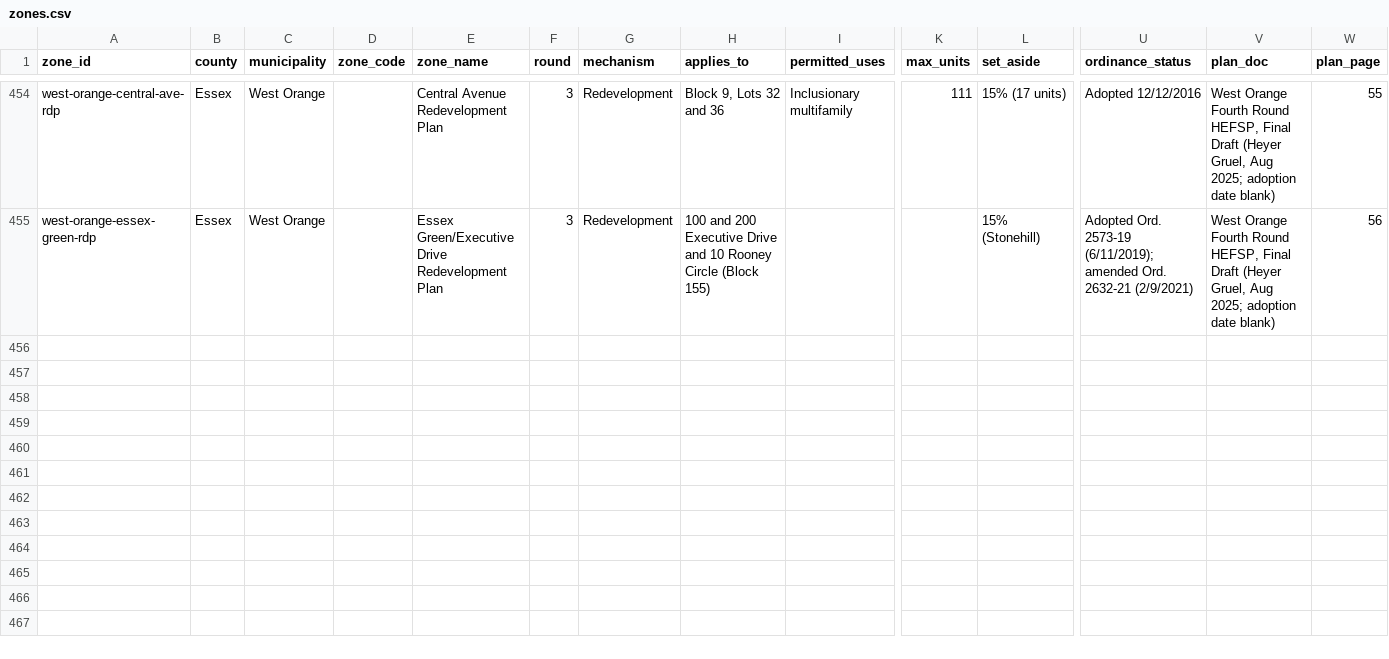
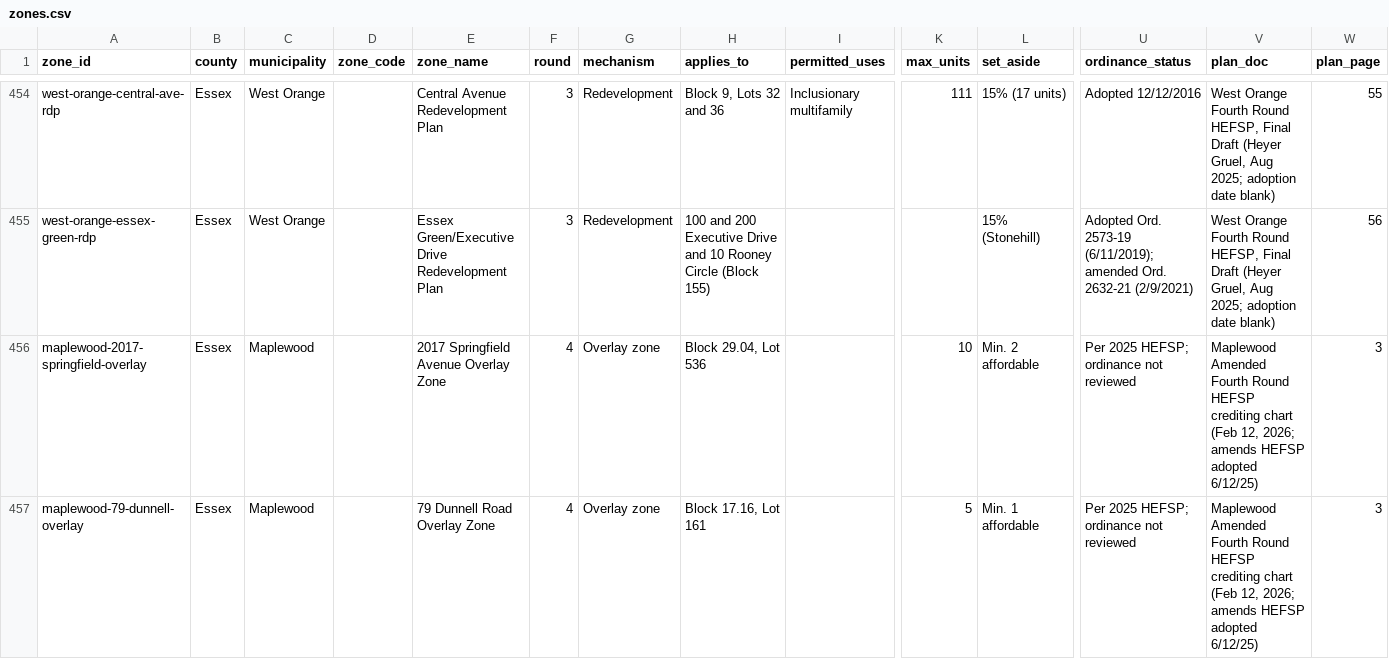
Before and after one commit to nickrogers280-coder/nj-round4-map, a CSV file: data/zones.csv, drawn as a sheet; only a part is shown, gaps mark what is left out; rows hold the shown columns only; the diff names each change by its address in the sheet, - before the commit and + after, or states it on an @@ line.

```diff
--- a/data/zones.csv
+++ b/data/zones.csv
+row 456: maplewood-2017-springfield-overlay | Essex | Maplewood |  | 2017 Springfield Avenue Overlay Zone | 4 | Overlay zone | Block 29.04, Lot 536 |  | 10 | Min. 2 affordable | Per 2025 HEFSP; ordinance not reviewed | Maplewood Amended Fourth Round HEFSP crediting chart (Feb 12, 2026; amends HEFSP adopted 6/12/25) | 3
+row 457: maplewood-79-dunnell-overlay | Essex | Maplewood |  | 79 Dunnell Road Overlay Zone | 4 | Overlay zone | Block 17.16, Lot 161 |  | 5 | Min. 1 affordable | Per 2025 HEFSP; ordinance not reviewed | Maplewood Amended Fourth Round HEFSP crediting chart (Feb 12, 2026; amends HEFSP adopted 6/12/25) | 3
```
Also changed, not shown: data/extraction_log.csv, data/sites.csv.
